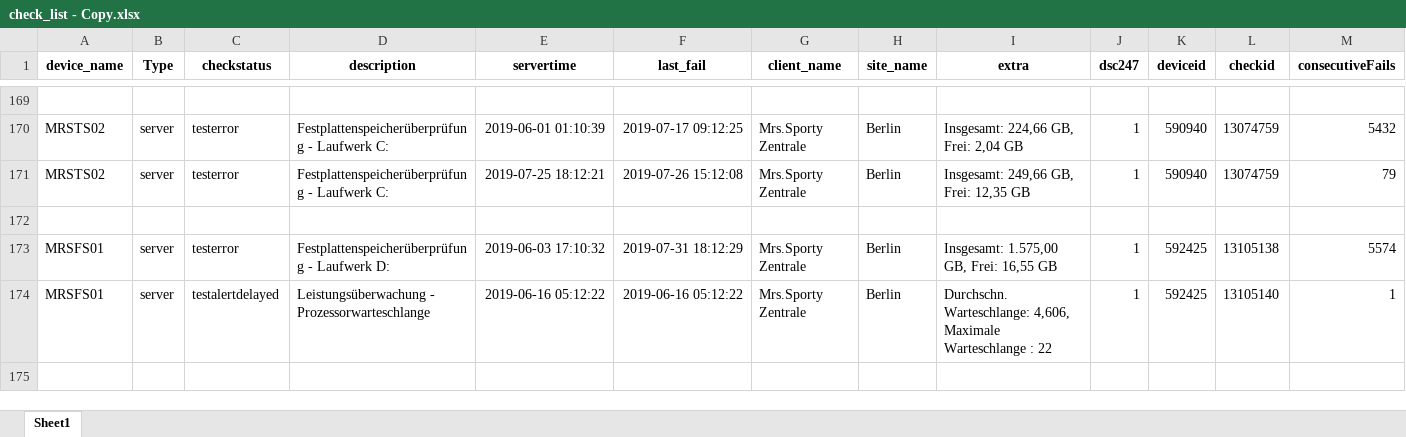
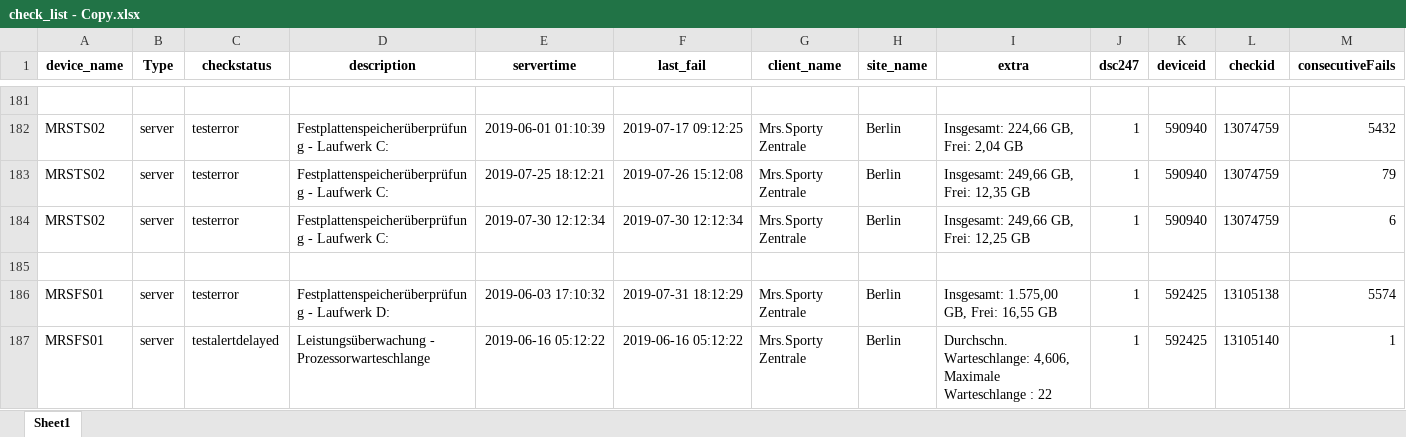
Before and after one commit to bab-git/101_SQL_noSQL, an Excel workbook: check_list - Copy.xlsx, sheet Sheet1, drawn as a sheet; only a part is shown, gaps mark what is left out; the shorter side is filled out with more unchanged rows; values as stored, in another font and other column widths than the file's, no borders; the diff covers the shown part only; the diff names each change by its address in the sheet, - before the commit and + after, or states it on an @@ line.

```diff
--- a/check_list - Copy.xlsx (sheet Sheet1)
+++ b/check_list - Copy.xlsx (sheet Sheet1)
+row 184: MRSTS02 | server | testerror | Festplattenspeicherüberprüfung - Laufwerk C: | 2019-07-30 12:12:34 | 2019-07-30 12:12:34 | Mrs.Sporty Zentrale | Berlin | Insgesamt: 249,66 GB, Frei: 12,25 GB | 1 | 590940 | 13074759 | 6
```
Also changed, not shown: 24 added rows and 45 removed rows elsewhere in this sheet, 5 other files.
